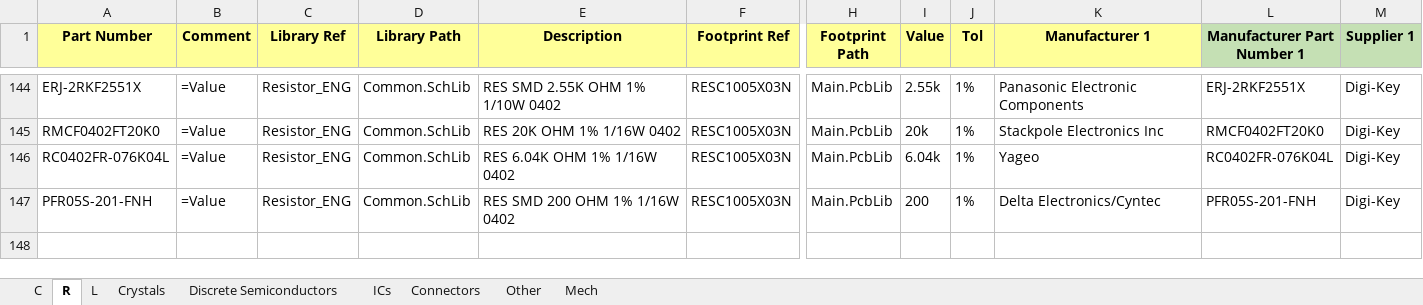
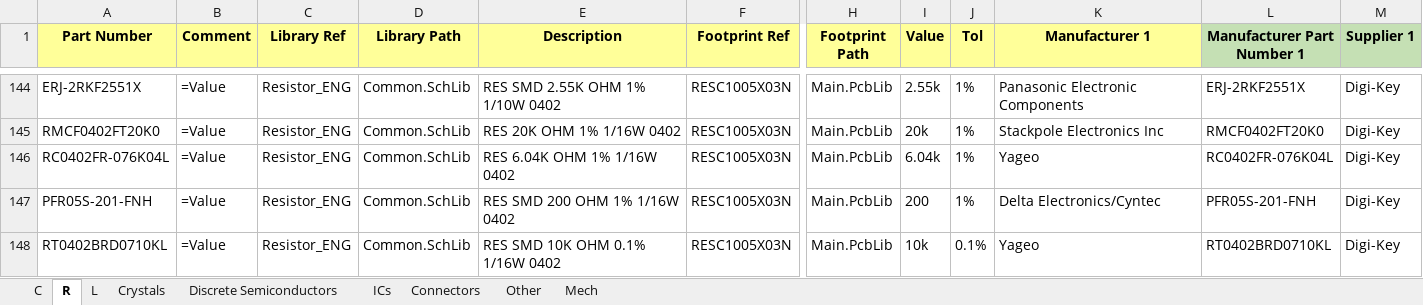
Before and after one commit to User330639/LIBS, an Excel workbook: Altium/DB.xlsx, sheet R, drawn as a sheet; only a part is shown, gaps mark what is left out; values as stored, in another font and other column widths than the file's, no borders; charts and pictures not drawn; rows hold the shown columns only; the diff names each change by its address in the sheet, - before the commit and + after, or states it on an @@ line.

```diff
--- a/Altium/DB.xlsx (sheet R)
+++ b/Altium/DB.xlsx (sheet R)
+row 148: RT0402BRD0710KL | =Value | Resistor_ENG | Common.SchLib | RES SMD 10K OHM 0.1% 1/16W 0402 | RESC1005X03N | Main.PcbLib | 10k | 0.1% | Yageo | RT0402BRD0710KL | Digi-Key
```
Also changed, not shown: sheet ICs, 2 other files.
